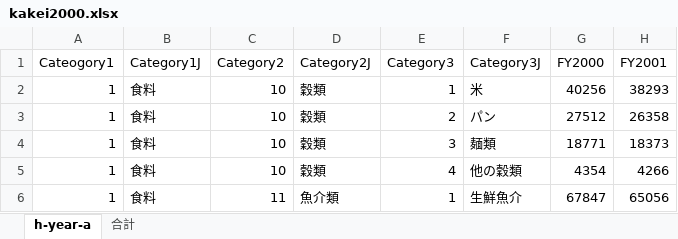
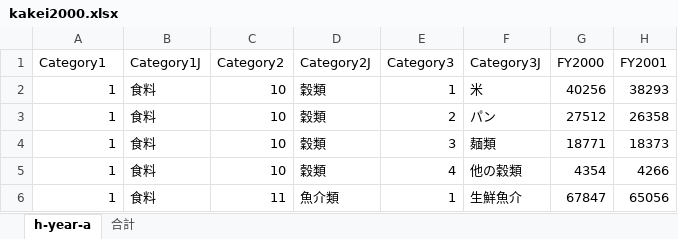
Before and after one commit to yamamoto-masashi/yamamoto-masashi.github.io, an Excel workbook: DSlec/kakei2000.xlsx, sheet h-year-a, drawn as a sheet; only a part is shown; values as stored, in another font and other column widths than the file's, no borders; the diff names each change by its address in the sheet, - before the commit and + after, or states it on an @@ line.

Commit message:
Update kakei2000.xlsx

```diff
--- a/DSlec/kakei2000.xlsx (sheet h-year-a)
+++ b/DSlec/kakei2000.xlsx (sheet h-year-a)
-A1: Cateogory1
+A1: Category1
```
